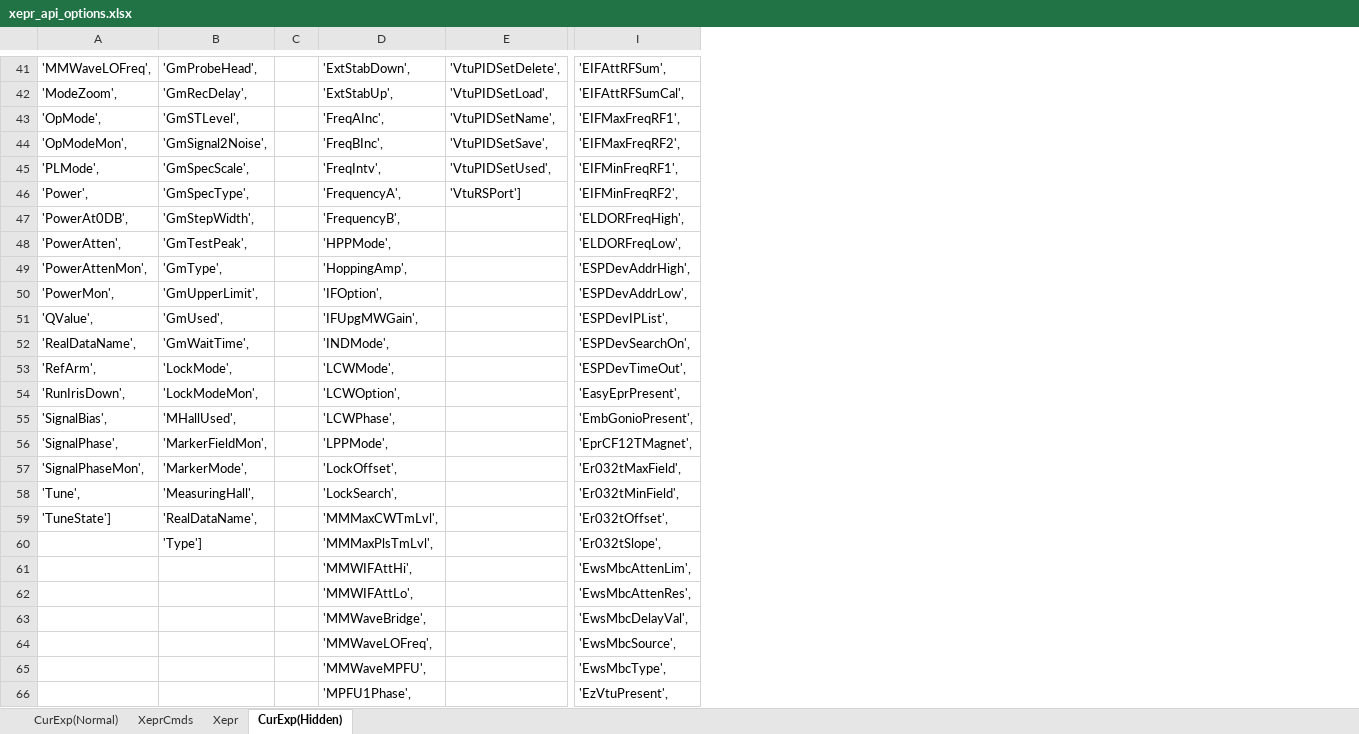
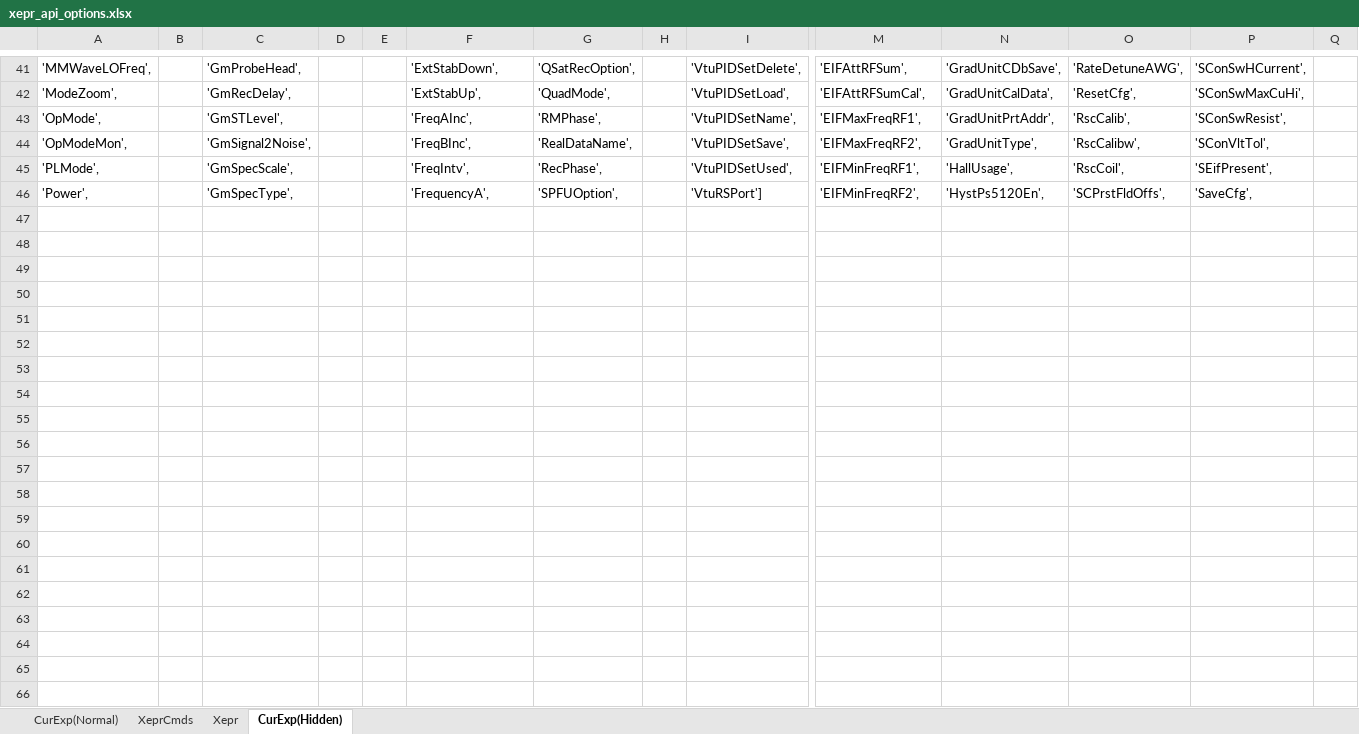
Before and after one commit to JeschkeLab/autoDEER, an Excel workbook: xepr_api_options.xlsx, sheet CurExp(Hidden), drawn as a sheet; only a part is shown, gaps mark what is left out; values as stored, in another font and other column widths than the file's, no borders; removed rows and columns are numbered as before the commit, all else as after; rows hold the shown columns only; the diff covers the shown part only; the diff names each change by its address in the sheet, - before the commit and + after, or states it on an @@ line.

Commit message:
Update xepr_api_options.xlsx
Formatted for A3 Paper

```diff
--- a/xepr_api_options.xlsx (sheet CurExp(Hidden))
+++ b/xepr_api_options.xlsx (sheet CurExp(Hidden))
+column B, empty
+column D, empty
+column G, rows 41-46: 'QSatRecOption', | 'QuadMode', | 'RMPhase', | 'RealDataName', | 'RecPhase', | 'SPFUOption',
+column H, empty
+column N, rows 41-46: 'GradUnitCDbSave', | 'GradUnitCalData', | 'GradUnitPrtAddr', | 'GradUnitType', | 'HallUsage', | 'HystPs5120En',
+column O, rows 41-46: 'RateDetuneAWG', | 'ResetCfg', | 'RscCalib', | 'RscCalibw', | 'RscCoil', | 'SCPrstFldOffs',
+column P, rows 41-46: 'SConSwHCurrent', | 'SConSwMaxCuHi', | 'SConSwResist', | 'SConVltTol', | 'SEifPresent', | 'SaveCfg',
+column Q, empty
-row 47: 'PowerAt0DB', | 'GmStepWidth', |  | 'FrequencyB', |  | 'ELDORFreqHigh',
-row 48: 'PowerAtten', | 'GmTestPeak', |  | 'HPPMode', |  | 'ELDORFreqLow',
-row 49: 'PowerAttenMon', | 'GmType', |  | 'HoppingAmp', |  | 'ESPDevAddrHigh',
-row 50: 'PowerMon', | 'GmUpperLimit', |  | 'IFOption', |  | 'ESPDevAddrLow',
-row 51: 'QValue', | 'GmUsed', |  | 'IFUpgMWGain', |  | 'ESPDevIPList',
-row 52: 'RealDataName', | 'GmWaitTime', |  | 'INDMode', |  | 'ESPDevSearchOn',
-row 53: 'RefArm', | 'LockMode', |  | 'LCWMode', |  | 'ESPDevTimeOut',
-row 54: 'RunIrisDown', | 'LockModeMon', |  | 'LCWOption', |  | 'EasyEprPresent',
-row 55: 'SignalBias', | 'MHallUsed', |  | 'LCWPhase', |  | 'EmbGonioPresent',
-row 56: 'SignalPhase', | 'MarkerFieldMon', |  | 'LPPMode', |  | 'EprCF12TMagnet',
-row 57: 'SignalPhaseMon', | 'MarkerMode', |  | 'LockOffset', |  | 'Er032tMaxField',
-row 58: 'Tune', | 'MeasuringHall', |  | 'LockSearch', |  | 'Er032tMinField',
-row 59: 'TuneState'] | 'RealDataName', |  | 'MMMaxCWTmLvl', |  | 'Er032tOffset',
-row 60:  | 'Type'] |  | 'MMMaxPlsTmLvl', |  | 'Er032tSlope',
-row 61:  |  |  | 'MMWIFAttHi', |  | 'EwsMbcAttenLim',
-row 62:  |  |  | 'MMWIFAttLo', |  | 'EwsMbcAttenRes',
-row 63:  |  |  | 'MMWaveBridge', |  | 'EwsMbcDelayVal',
-row 64:  |  |  | 'MMWaveLOFreq', |  | 'EwsMbcSource',
-row 65:  |  |  | 'MMWaveMPFU', |  | 'EwsMbcType',
-row 66:  |  |  | 'MPFU1Phase', |  | 'EzVtuPresent',
```
Also changed, not shown: 146 removed rows elsewhere in this sheet.
